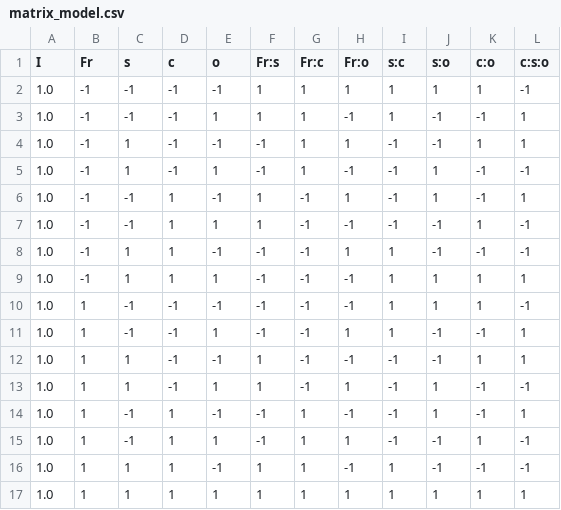
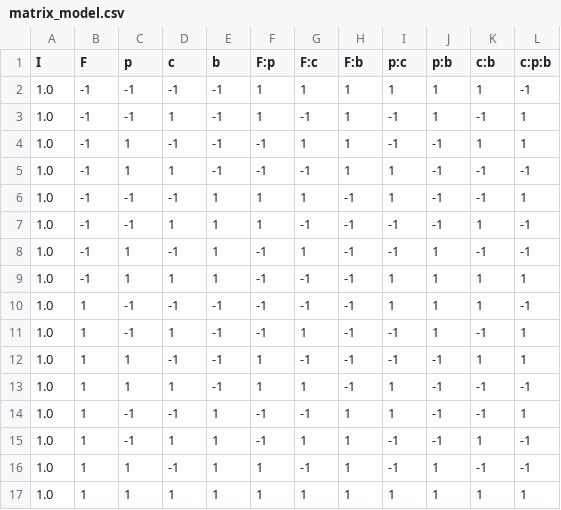
Before and after one commit to giboul/DoE_project, a CSV file: matrix_model.csv, drawn as a sheet.

```diff
--- a/matrix_model.csv
+++ b/matrix_model.csv
@@ -1,17 +1,17 @@
-I,Fr,s,c,o,Fr:s,Fr:c,Fr:o,s:c,s:o,c:o,c:s:o
+I,F,p,c,b,F:p,F:c,F:b,p:c,p:b,c:b,c:p:b
 1.0,-1,-1,-1,-1,1,1,1,1,1,1,-1
+1.0,-1,-1,1,-1,1,-1,1,-1,1,-1,1
+1.0,-1,1,-1,-1,-1,1,1,-1,-1,1,1
+1.0,-1,1,1,-1,-1,-1,1,1,-1,-1,-1
 1.0,-1,-1,-1,1,1,1,-1,1,-1,-1,1
-1.0,-1,1,-1,-1,-1,1,1,-1,-1,1,1
+1.0,-1,-1,1,1,1,-1,-1,-1,-1,1,-1
 1.0,-1,1,-1,1,-1,1,-1,-1,1,-1,-1
-1.0,-1,-1,1,-1,1,-1,1,-1,1,-1,1
-1.0,-1,-1,1,1,1,-1,-1,-1,-1,1,-1
-1.0,-1,1,1,-1,-1,-1,1,1,-1,-1,-1
 1.0,-1,1,1,1,-1,-1,-1,1,1,1,1
 1.0,1,-1,-1,-1,-1,-1,-1,1,1,1,-1
+1.0,1,-1,1,-1,-1,1,-1,-1,1,-1,1
+1.0,1,1,-1,-1,1,-1,-1,-1,-1,1,1
+1.0,1,1,1,-1,1,1,-1,1,-1,-1,-1
 1.0,1,-1,-1,1,-1,-1,1,1,-1,-1,1
-1.0,1,1,-1,-1,1,-1,-1,-1,-1,1,1
+1.0,1,-1,1,1,-1,1,1,-1,-1,1,-1
 1.0,1,1,-1,1,1,-1,1,-1,1,-1,-1
-1.0,1,-1,1,-1,-1,1,-1,-1,1,-1,1
-1.0,1,-1,1,1,-1,1,1,-1,-1,1,-1
-1.0,1,1,1,-1,1,1,-1,1,-1,-1,-1
 1.0,1,1,1,1,1,1,1,1,1,1,1
```
Also changed, not shown: matrix_experiment.csv, 9 other files.
